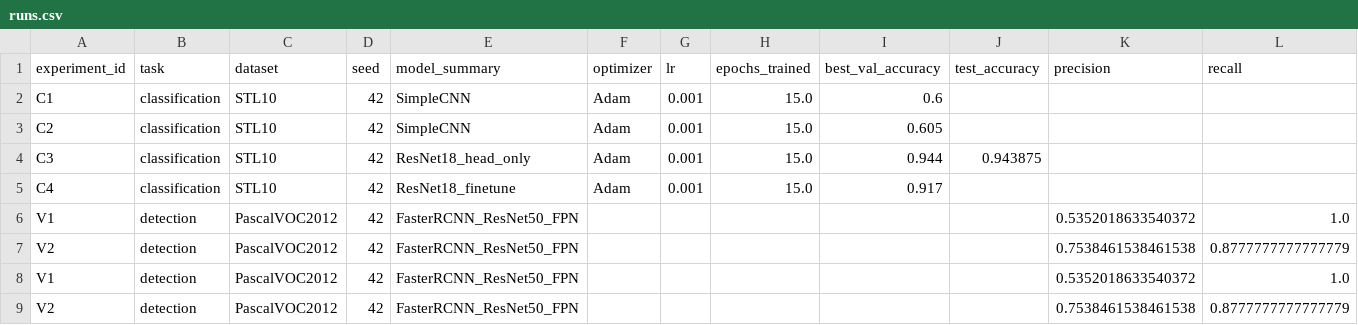
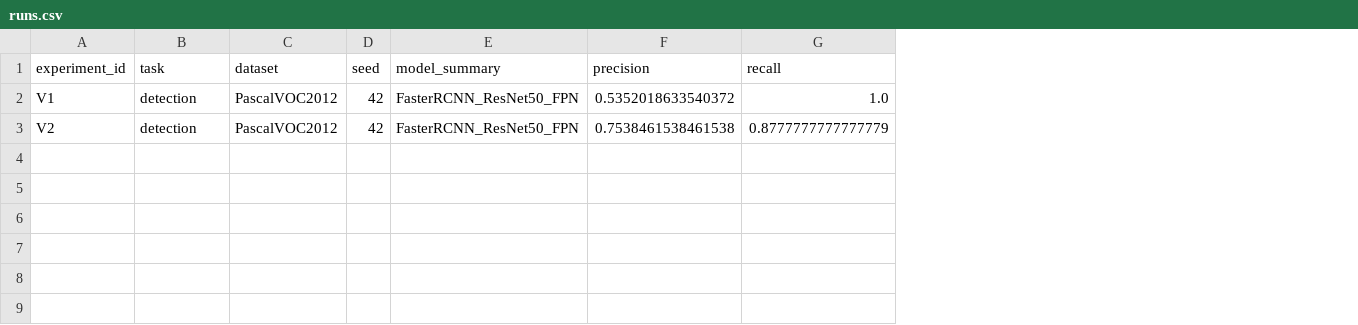
Before and after one commit to Dr-Iva/aie-group-3, a CSV file: homeworks/HW10-11/artifacts/runs.csv, drawn as a sheet; only a part is shown; removed rows and columns are numbered as before the commit, all else as after; rows hold the shown columns only; the diff names each change by its address in the sheet, - before the commit and + after, or states it on an @@ line.

Commit message:
Update homeworks HW10-11 and HW12

```diff
--- a/homeworks/HW10-11/artifacts/runs.csv
+++ b/homeworks/HW10-11/artifacts/runs.csv
-column F (optimizer), empty
-column G (lr), empty
-column H (epochs_trained), empty
-column I (best_val_accuracy), empty
-column J (test_accuracy), empty
-row 2: C1 | classification | STL10 | 42 | SimpleCNN | Adam | 0.001 | 15.0 | 0.6
-row 3: C2 | classification | STL10 | 42 | SimpleCNN | Adam | 0.001 | 15.0 | 0.605
-row 4: C3 | classification | STL10 | 42 | ResNet18_head_only | Adam | 0.001 | 15.0 | 0.944 | 0.943875
-row 5: C4 | classification | STL10 | 42 | ResNet18_finetune | Adam | 0.001 | 15.0 | 0.917
-row 8: V1 | detection | PascalVOC2012 | 42 | FasterRCNN_ResNet50_FPN |  |  |  |  |  | 0.5352018633540372 | 1.0
-row 9: V2 | detection | PascalVOC2012 | 42 | FasterRCNN_ResNet50_FPN |  |  |  |  |  | 0.7538461538461538 | 0.8777777777777779
```
Also changed, not shown: homeworks/HW12/artifacts/runs.csv, 4 other files.
